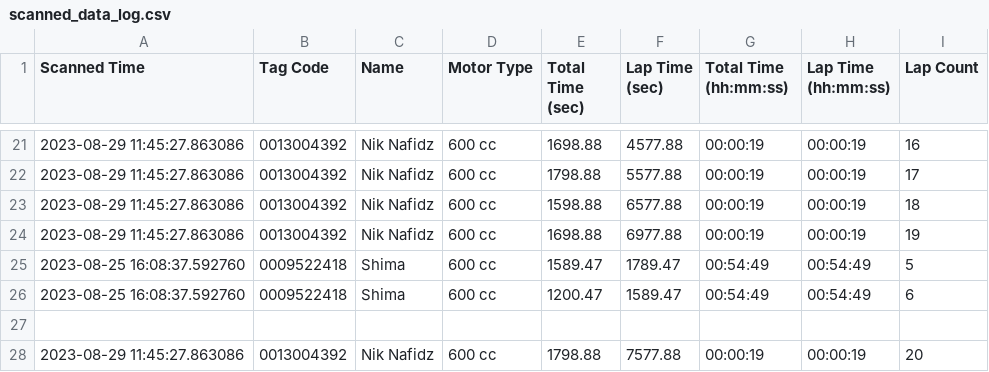
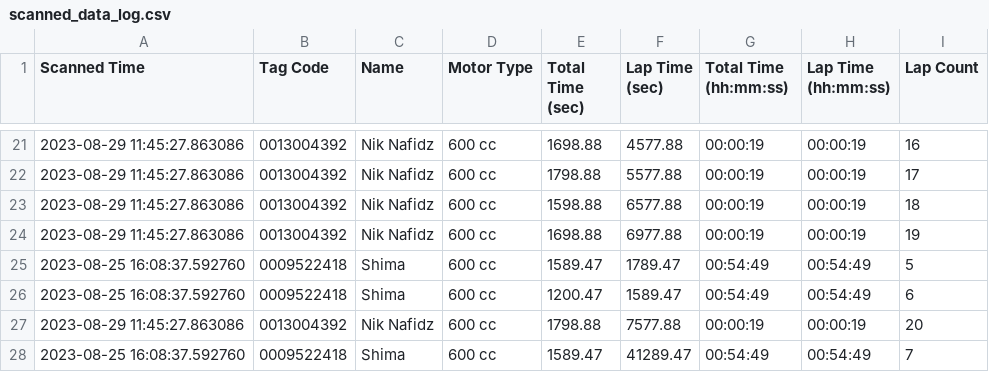
Before and after one commit to niknafidz/raceboard, a CSV file: scanned_data_log.csv, drawn as a sheet; only a part is shown, gaps mark what is left out; removed rows and columns are numbered as before the commit, all else as after; the diff names each change by its address in the sheet, - before the commit and + after, or states it on an @@ line.

Commit message:
Update scanned_data_log.csv

```diff
--- a/scanned_data_log.csv
+++ b/scanned_data_log.csv
-row 27: (empty)
+row 28: 2023-08-25 16:08:37.592760 | 0009522418 | Shima | 600 cc | 1589.47 | 41289.47 | 00:54:49 | 00:54:49 | 7
```
